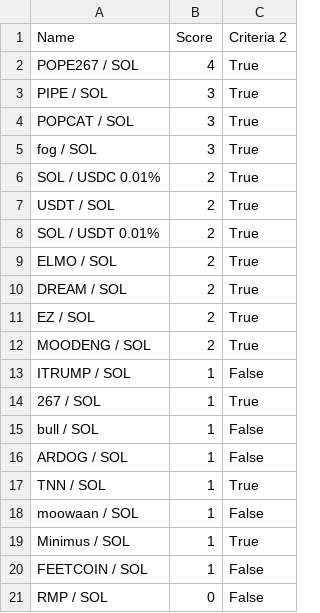
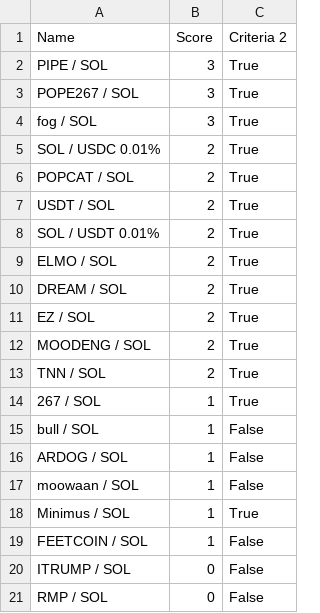
Before and after one commit to Gun1-dot/MemeCoin_GunTracker, a CSV file: data/criteria_2.csv, drawn as a sheet.

Commit message:
Update criteria_2.csv

```diff
--- a/data/criteria_2.csv
+++ b/data/criteria_2.csv
@@ -1,7 +1,7 @@
 Name,Score,Criteria 2
-POPE267 / SOL,4,True
 PIPE / SOL,3,True
-POPCAT / SOL,3,True
+POPE267 / SOL,3,True
 fog / SOL,3,True
 SOL / USDC 0.01%,2,True
+POPCAT / SOL,2,True
 USDT / SOL,2,True
@@ -12,3 +12,3 @@ EZ / SOL,2,True
 MOODENG / SOL,2,True
-ITRUMP / SOL,1,False
+TNN / SOL,2,True
 267 / SOL,1,True
@@ -16,3 +16,2 @@ bull / SOL,1,False
 ARDOG / SOL,1,False
-TNN / SOL,1,True
 moowaan / SOL,1,False
@@ -20,2 +19,3 @@ Minimus / SOL,1,True
 FEETCOIN / SOL,1,False
+ITRUMP / SOL,0,False
 RMP / SOL,0,False
```
